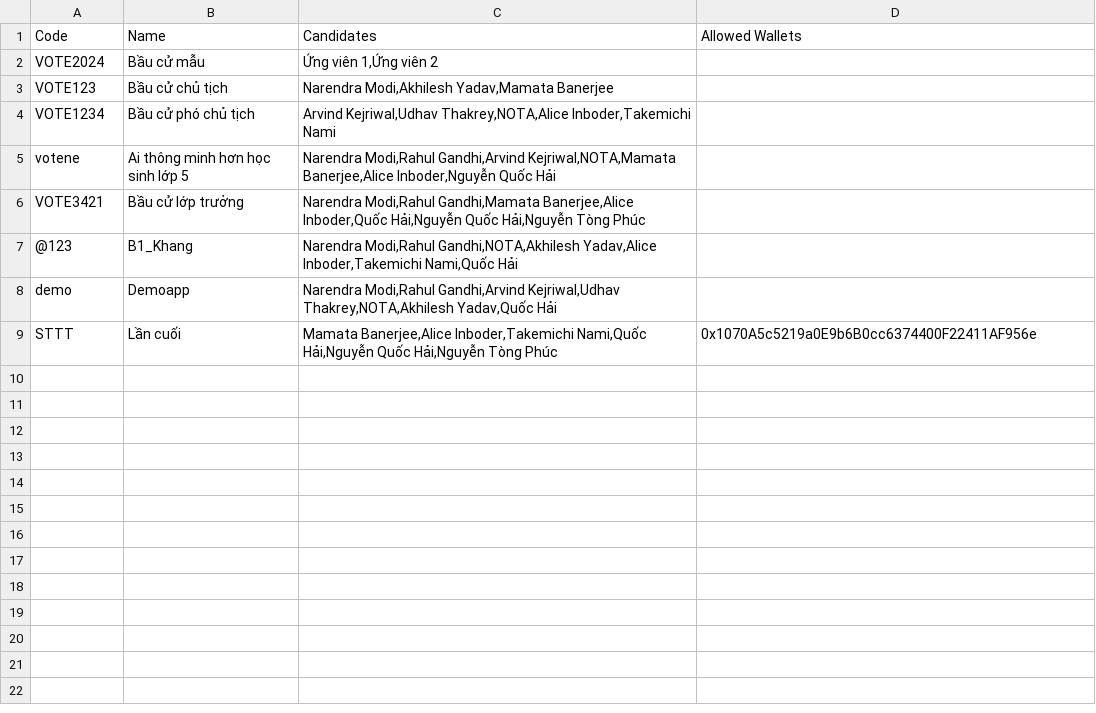
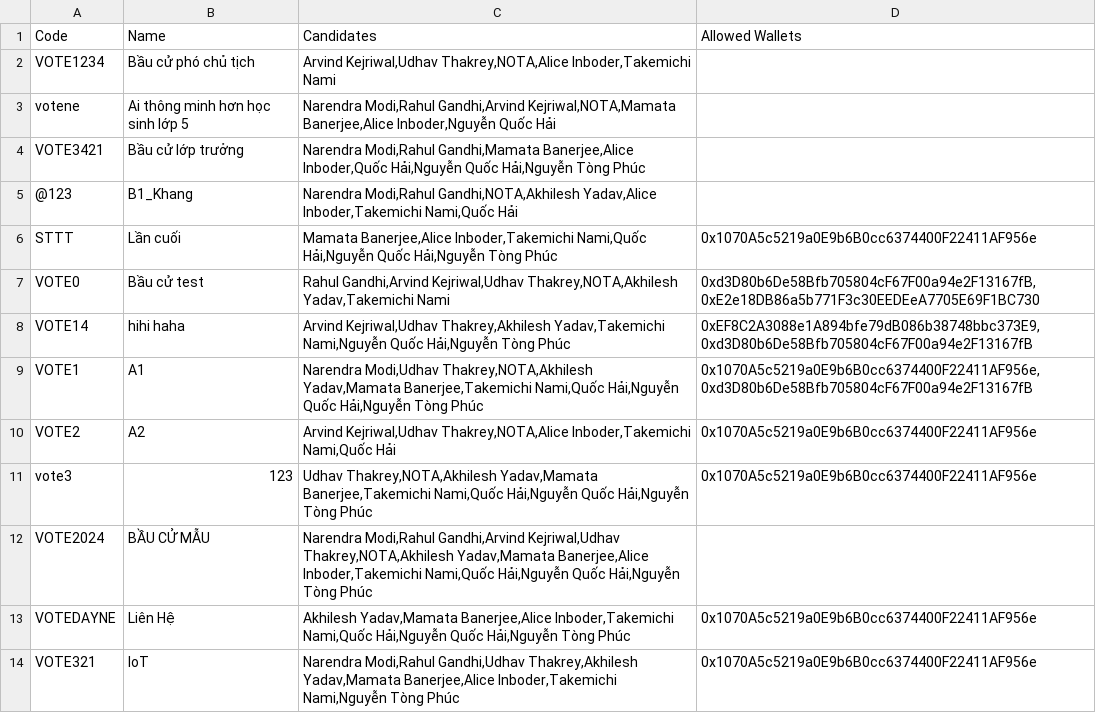
Before and after one commit to Khang226000/voting_online, a CSV file: voting_online-deploy-render/database/elections.csv, drawn as a sheet.

Commit message:
Deploy voting system (fix smart contract vote)

```diff
--- a/voting_online-deploy-render/database/elections.csv
+++ b/voting_online-deploy-render/database/elections.csv
@@ -1,4 +1,2 @@
 Code,Name,Candidates,Allowed Wallets
-VOTE2024,Bầu cử mẫu,"Ứng viên 1,Ứng viên 2",
-VOTE123,Bầu cử chủ tịch,"Narendra Modi,Akhilesh Yadav,Mamata Banerjee",
 VOTE1234,Bầu cử phó chủ tịch,"Arvind Kejriwal,Udhav Thakrey,NOTA,Alice Inboder,Takemichi Nami",
@@ -7,3 +5,10 @@ VOTE3421,Bầu cử lớp trưởng,"Narendra Modi,Rahul Gandhi,Mamata Banerjee,
 @123,B1_Khang,"Narendra Modi,Rahul Gandhi,NOTA,Akhilesh Yadav,Alice Inboder,Takemichi Nami,Quốc Hải",
-demo,Demoapp,"Narendra Modi,Rahul Gandhi,Arvind Kejriwal,Udhav Thakrey,NOTA,Akhilesh Yadav,Quốc Hải",
 STTT,Lần cuối,"Mamata Banerjee,Alice Inboder,Takemichi Nami,Quốc Hải,Nguyễn Quốc Hải,Nguyễn Tòng Phúc",0x1070A5c5219a0E9b6B0cc6374400F22411AF956e
+VOTE0,Bầu cử test,"Rahul Gandhi,Arvind Kejriwal,Udhav Thakrey,NOTA,Akhilesh Yadav,Takemichi Nami","0xd3D80b6De58Bfb705804cF67F00a94e2F13167fB,0xE2e18DB86a5b771F3c30EEDEeA7705E69F1BC730"
+VOTE14,hihi haha,"Arvind Kejriwal,Udhav Thakrey,Akhilesh Yadav,Takemichi Nami,Nguyễn Quốc Hải,Nguyễn Tòng Phúc","0xEF8C2A3088e1A894bfe79dB086b38748bbc373E9,0xd3D80b6De58Bfb705804cF67F00a94e2F13167fB"
+VOTE1,A1,"Narendra Modi,Udhav Thakrey,NOTA,Akhilesh Yadav,Mamata Banerjee,Takemichi Nami,Quốc Hải,Nguyễn Quốc Hải,Nguyễn Tòng Phúc","0x1070A5c5219a0E9b6B0cc6374400F22411AF956e,0xd3D80b6De58Bfb705804cF67F00a94e2F13167fB"
+VOTE2,A2,"Arvind Kejriwal,Udhav Thakrey,NOTA,Alice Inboder,Takemichi Nami,Quốc Hải",0x1070A5c5219a0E9b6B0cc6374400F22411AF956e
+vote3,123,"Udhav Thakrey,NOTA,Akhilesh Yadav,Mamata Banerjee,Takemichi Nami,Quốc Hải,Nguyễn Quốc Hải,Nguyễn Tòng Phúc",0x1070A5c5219a0E9b6B0cc6374400F22411AF956e
+VOTE2024,BẦU CỬ MẪU,"Narendra Modi,Rahul Gandhi,Arvind Kejriwal,Udhav Thakrey,NOTA,Akhilesh Yadav,Mamata Banerjee,Alice Inboder,Takemichi Nami,Quốc Hải,Nguyễn Quốc Hải,Nguyễn Tòng Phúc",
+VOTEDAYNE,Liên Hệ,"Akhilesh Yadav,Mamata Banerjee,Alice Inboder,Takemichi Nami,Quốc Hải,Nguyễn Quốc Hải,Nguyễn Tòng Phúc",0x1070A5c5219a0E9b6B0cc6374400F22411AF956e
+VOTE321,IoT,"Narendra Modi,Rahul Gandhi,Udhav Thakrey,Akhilesh Yadav,Mamata Banerjee,Alice Inboder,Takemichi Nami,Nguyễn Tòng Phúc",0x1070A5c5219a0E9b6B0cc6374400F22411AF956e
```
Also changed, not shown: voting_online-deploy-render/database/cand_list.csv, 8 other files.
